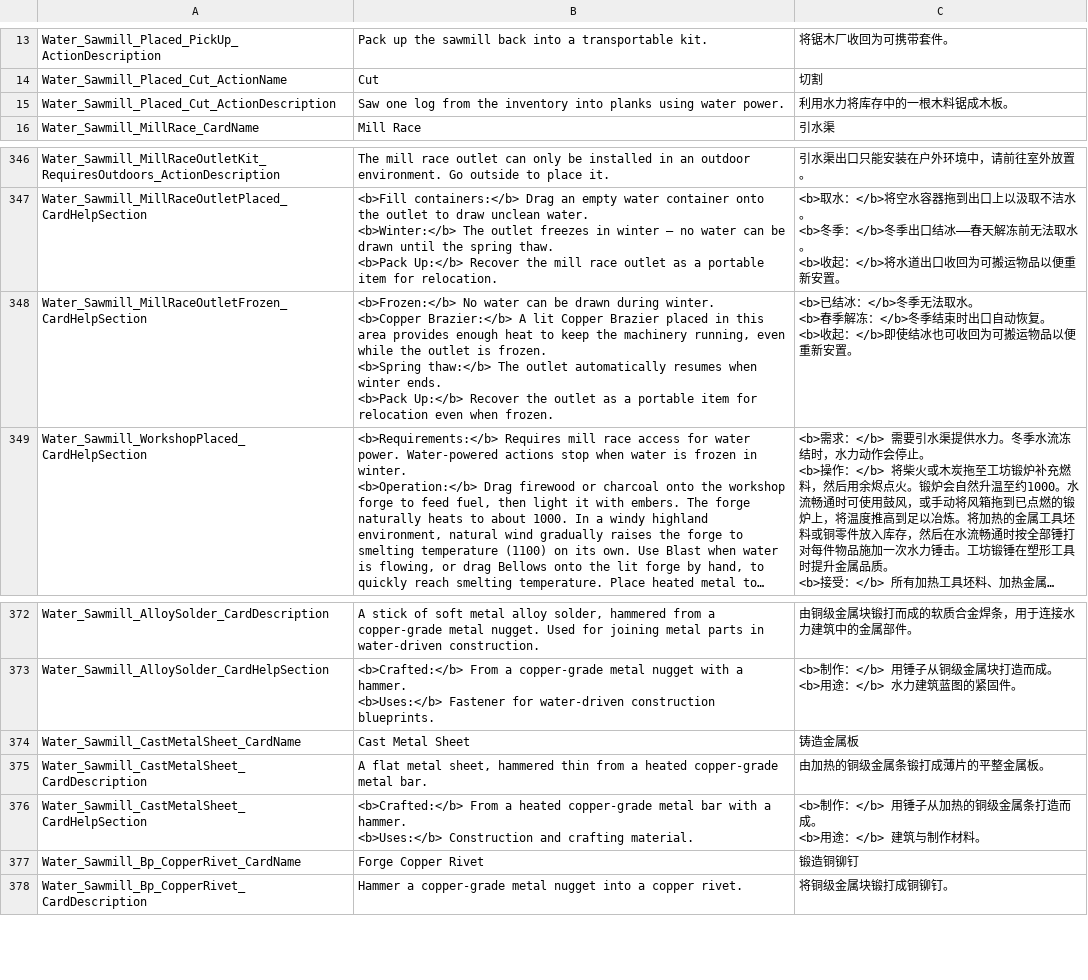
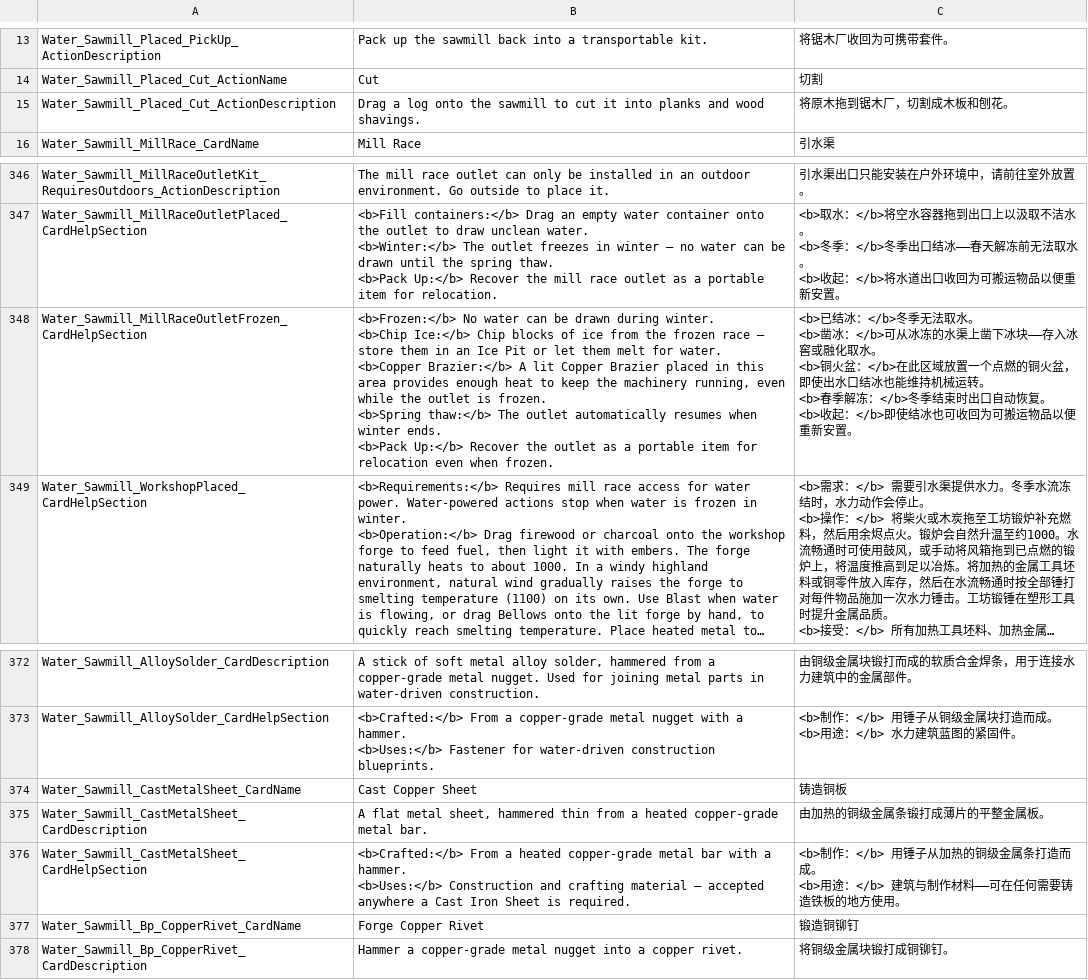
Before and after one commit to Jaredcscott/CSFF_Mods_CrispyWhips, a CSV file: Water_Driven_Infrastructure/Localization/SimpEn.csv, drawn as a sheet; only a part is shown, gaps mark what is left out; long unchanged cells end in …; ↵ is a line break in a cell; the diff covers the shown part only; the diff names each change by its address in the sheet, - before the commit and + after, or states it on an @@ line.

```diff
--- a/Water_Driven_Infrastructure/Localization/SimpEn.csv
+++ b/Water_Driven_Infrastructure/Localization/SimpEn.csv
-B15: Saw one log from the inventory into planks using water power.
+B15: Drag a log onto the sawmill to cut it into planks and wood shavings.
-C15: 利用水力将库存中的一根木料锯成木板。
+C15: 将原木拖到锯木厂，切割成木板和刨花。
-B348: …during winter. ↵ <b>Copper Brazier:</b>…
+B348: …during winter. ↵ <b>Chip Ice:</b> Chip blocks of ice from the frozen race — store them in an Ice Pit or let them melt for water. ↵ <b>Copper Brazier:</b>…
-C348: …水。 ↵ <b>春季解冻…
+C348: …水。 ↵ <b>凿冰：</b>可从冰冻的水渠上凿下冰块——存入冰窖或融化取水。 ↵ <b>铜火盆：</b>在此区域放置一个点燃的铜火盆，即使出水口结冰也能维持机械运转。 ↵ <b>春季解冻…
-B374: Cast Metal Sheet
+B374: Cast Copper Sheet
-C374: 铸造金属板
+C374: 铸造铜板
-B376: …and crafting material.
+B376: …and crafting material — accepted anywhere a Cast Iron Sheet is required.
-C376: …制作材料。
+C376: …制作材料——可在任何需要铸造铁板的地方使用。
```
Also changed, not shown: 24 added rows and 2 edited cells elsewhere in this file, Water_Driven_Infrastructure/Localization/SimpCn.csv, 31 other files.
